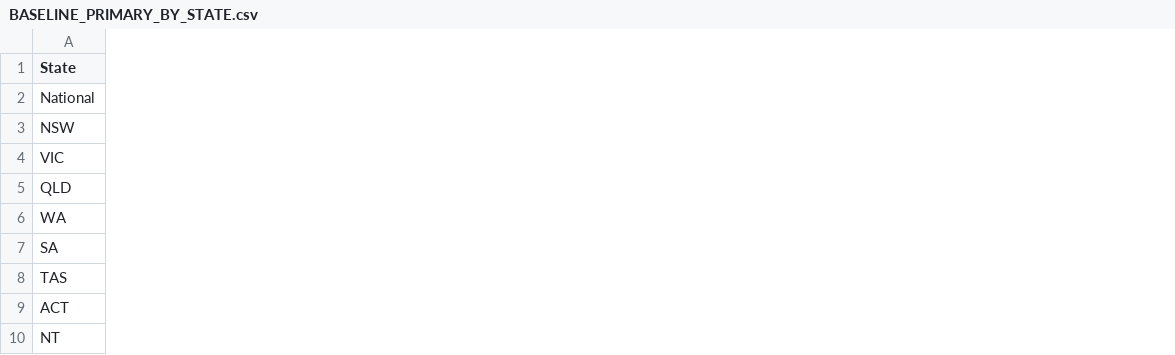
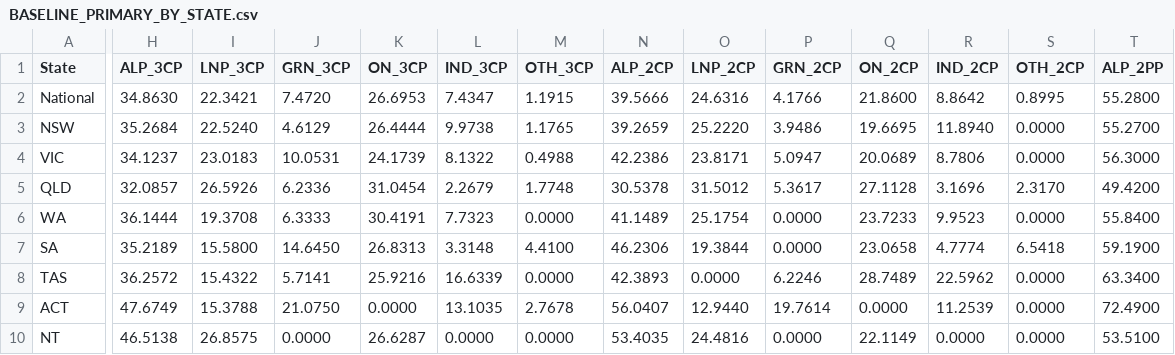
Before and after one commit to suandogg/federal-irv-model, a CSV file: data/raw/BASELINE_PRIMARY_BY_STATE.csv, drawn as a sheet; only a part is shown, gaps mark what is left out; the diff covers the shown part only; the diff names each change by its address in the sheet, - before the commit and + after, or states it on an @@ line.

```diff
--- a/data/raw/BASELINE_PRIMARY_BY_STATE.csv
+++ b/data/raw/BASELINE_PRIMARY_BY_STATE.csv
+column H (ALP_3CP), rows 2-10: 34.8630 | 35.2684 | 34.1237 | 32.0857 | 36.1444 | 35.2189 | 36.2572 | 47.6749 | 46.5138
+column I (LNP_3CP), rows 2-10: 22.3421 | 22.5240 | 23.0183 | 26.5926 | 19.3708 | 15.5800 | 15.4322 | 15.3788 | 26.8575
+column J (GRN_3CP), rows 2-10: 7.4720 | 4.6129 | 10.0531 | 6.2336 | 6.3333 | 14.6450 | 5.7141 | 21.0750 | 0.0000
+column K (ON_3CP), rows 2-10: 26.6953 | 26.4444 | 24.1739 | 31.0454 | 30.4191 | 26.8313 | 25.9216 | 0.0000 | 26.6287
+column L (IND_3CP), rows 2-10: 7.4347 | 9.9738 | 8.1322 | 2.2679 | 7.7323 | 3.3148 | 16.6339 | 13.1035 | 0.0000
+column M (OTH_3CP), rows 2-10: 1.1915 | 1.1765 | 0.4988 | 1.7748 | 0.0000 | 4.4100 | 0.0000 | 2.7678 | 0.0000
+column N (ALP_2CP), rows 2-10: 39.5666 | 39.2659 | 42.2386 | 30.5378 | 41.1489 | 46.2306 | 42.3893 | 56.0407 | 53.4035
+column O (LNP_2CP), rows 2-10: 24.6316 | 25.2220 | 23.8171 | 31.5012 | 25.1754 | 19.3844 | 0.0000 | 12.9440 | 24.4816
+column P (GRN_2CP), rows 2-10: 4.1766 | 3.9486 | 5.0947 | 5.3617 | 0.0000 | 0.0000 | 6.2246 | 19.7614 | 0.0000
+column Q (ON_2CP), rows 2-10: 21.8600 | 19.6695 | 20.0689 | 27.1128 | 23.7233 | 23.0658 | 28.7489 | 0.0000 | 22.1149
+column R (IND_2CP), rows 2-10: 8.8642 | 11.8940 | 8.7806 | 3.1696 | 9.9523 | 4.7774 | 22.5962 | 11.2539 | 0.0000
+column S (OTH_2CP), rows 2-10: 0.8995 | 0.0000 | 0.0000 | 2.3170 | 0.0000 | 6.5418 | 0.0000 | 0.0000 | 0.0000
+column T (ALP_2PP), rows 2-10: 55.2800 | 55.2700 | 56.3000 | 49.4200 | 55.8400 | 59.1900 | 63.3400 | 72.4900 | 53.5100
```
Also changed, not shown: 5 added columns and 21 edited cells elsewhere in this file, data/raw/_manifest.csv, 4 other files.
